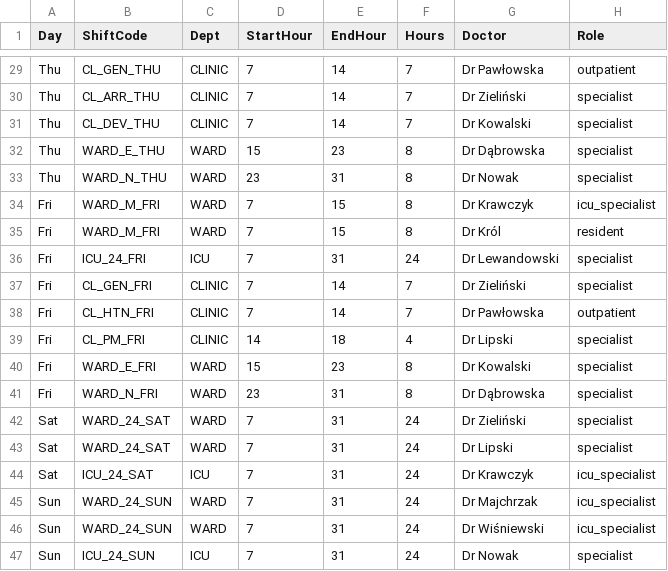
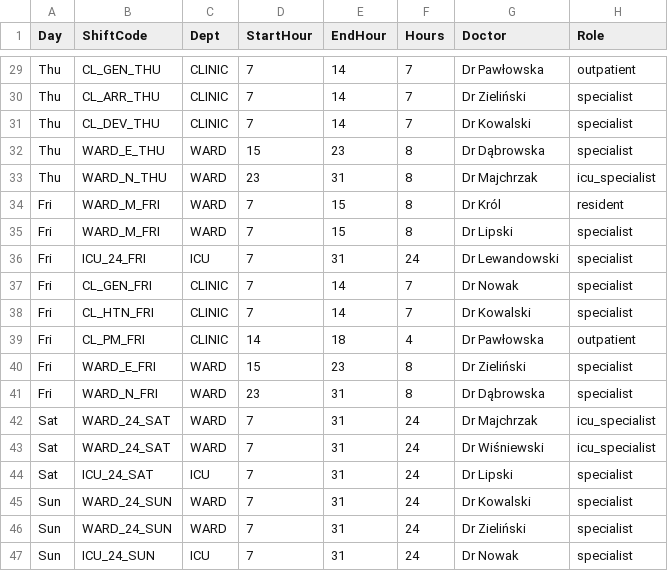
Before and after one commit to nataliadybczak/Rostering-Problem-Project, a CSV file: model/schedule_output.csv, drawn as a sheet; only a part is shown, gaps mark what is left out; the diff covers the shown part only.

```diff
--- a/model/schedule_output.csv
+++ b/model/schedule_output.csv
@@ -32,16 +32,16 @@ Thu,CL_DEV_THU,CLINIC,7,14,7,Dr Kowalski,specialist
 Thu,WARD_E_THU,WARD,15,23,8,Dr Dąbrowska,specialist
-Thu,WARD_N_THU,WARD,23,31,8,Dr Nowak,specialist
-Fri,WARD_M_FRI,WARD,7,15,8,Dr Krawczyk,icu_specialist
+Thu,WARD_N_THU,WARD,23,31,8,Dr Majchrzak,icu_specialist
 Fri,WARD_M_FRI,WARD,7,15,8,Dr Król,resident
+Fri,WARD_M_FRI,WARD,7,15,8,Dr Lipski,specialist
 Fri,ICU_24_FRI,ICU,7,31,24,Dr Lewandowski,specialist
-Fri,CL_GEN_FRI,CLINIC,7,14,7,Dr Zieliński,specialist
-Fri,CL_HTN_FRI,CLINIC,7,14,7,Dr Pawłowska,outpatient
-Fri,CL_PM_FRI,CLINIC,14,18,4,Dr Lipski,specialist
-Fri,WARD_E_FRI,WARD,15,23,8,Dr Kowalski,specialist
+Fri,CL_GEN_FRI,CLINIC,7,14,7,Dr Nowak,specialist
+Fri,CL_HTN_FRI,CLINIC,7,14,7,Dr Kowalski,specialist
+Fri,CL_PM_FRI,CLINIC,14,18,4,Dr Pawłowska,outpatient
+Fri,WARD_E_FRI,WARD,15,23,8,Dr Zieliński,specialist
 Fri,WARD_N_FRI,WARD,23,31,8,Dr Dąbrowska,specialist
-Sat,WARD_24_SAT,WARD,7,31,24,Dr Zieliński,specialist
-Sat,WARD_24_SAT,WARD,7,31,24,Dr Lipski,specialist
-Sat,ICU_24_SAT,ICU,7,31,24,Dr Krawczyk,icu_specialist
-Sun,WARD_24_SUN,WARD,7,31,24,Dr Majchrzak,icu_specialist
-Sun,WARD_24_SUN,WARD,7,31,24,Dr Wiśniewski,icu_specialist
+Sat,WARD_24_SAT,WARD,7,31,24,Dr Majchrzak,icu_specialist
+Sat,WARD_24_SAT,WARD,7,31,24,Dr Wiśniewski,icu_specialist
+Sat,ICU_24_SAT,ICU,7,31,24,Dr Lipski,specialist
+Sun,WARD_24_SUN,WARD,7,31,24,Dr Kowalski,specialist
+Sun,WARD_24_SUN,WARD,7,31,24,Dr Zieliński,specialist
 Sun,ICU_24_SUN,ICU,7,31,24,Dr Nowak,specialist
```
Also changed, not shown: 29 edited cells elsewhere in this file, data/preferences.csv, 2 other files.
